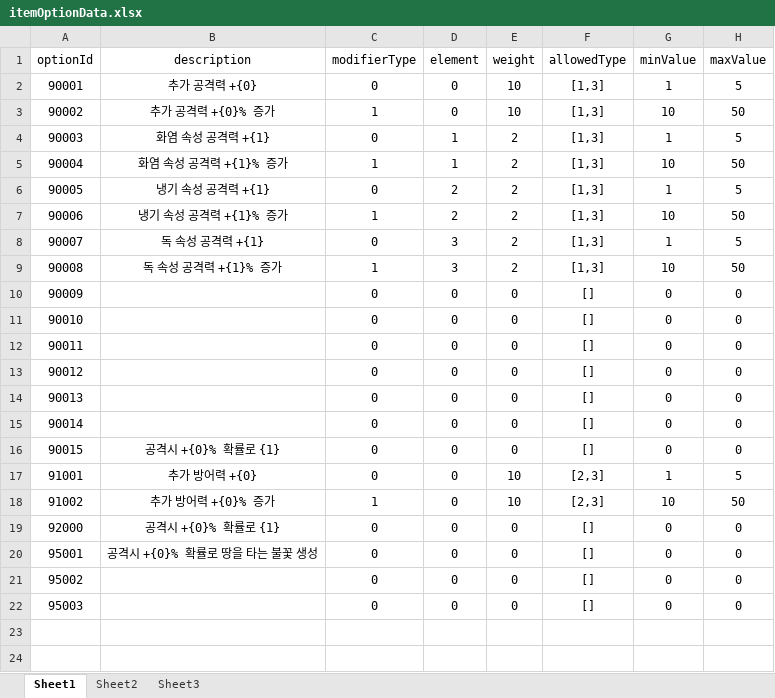
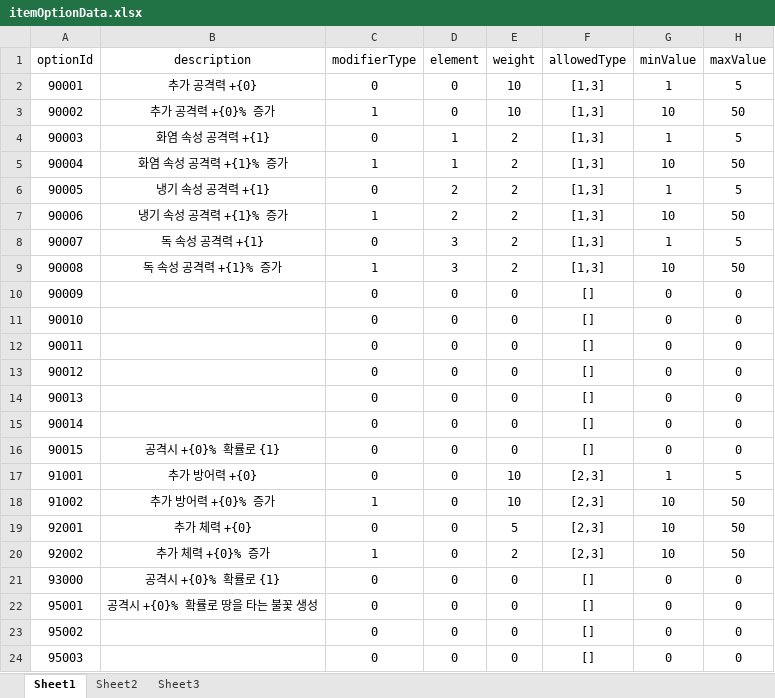
Before and after one commit to SBlake123/BasicFramework, an Excel workbook: 문서/itemOptionData.xlsx, sheet Sheet1, drawn as a sheet; values as stored, in another font and other column widths than the file's, no borders; addresses are those after the commit; the diff names each change by its address in the sheet, - before the commit and + after, or states it on an @@ line.

```diff
--- a/문서/itemOptionData.xlsx (sheet Sheet1)
+++ b/문서/itemOptionData.xlsx (sheet Sheet1)
+row 19: 92001 | 추가 체력 +{0} | 0 | 0 | 5 | [2,3] | 10 | 50
+row 20: 92002 | 추가 체력 +{0}% 증가 | 1 | 0 | 2 | [2,3] | 10 | 50
-A21 (optionId): 92000
+A21 (optionId): 93000
```
Also changed, not shown: 문서/contents.xlsx, 문서/gameData.xlsx, 34 other files.
